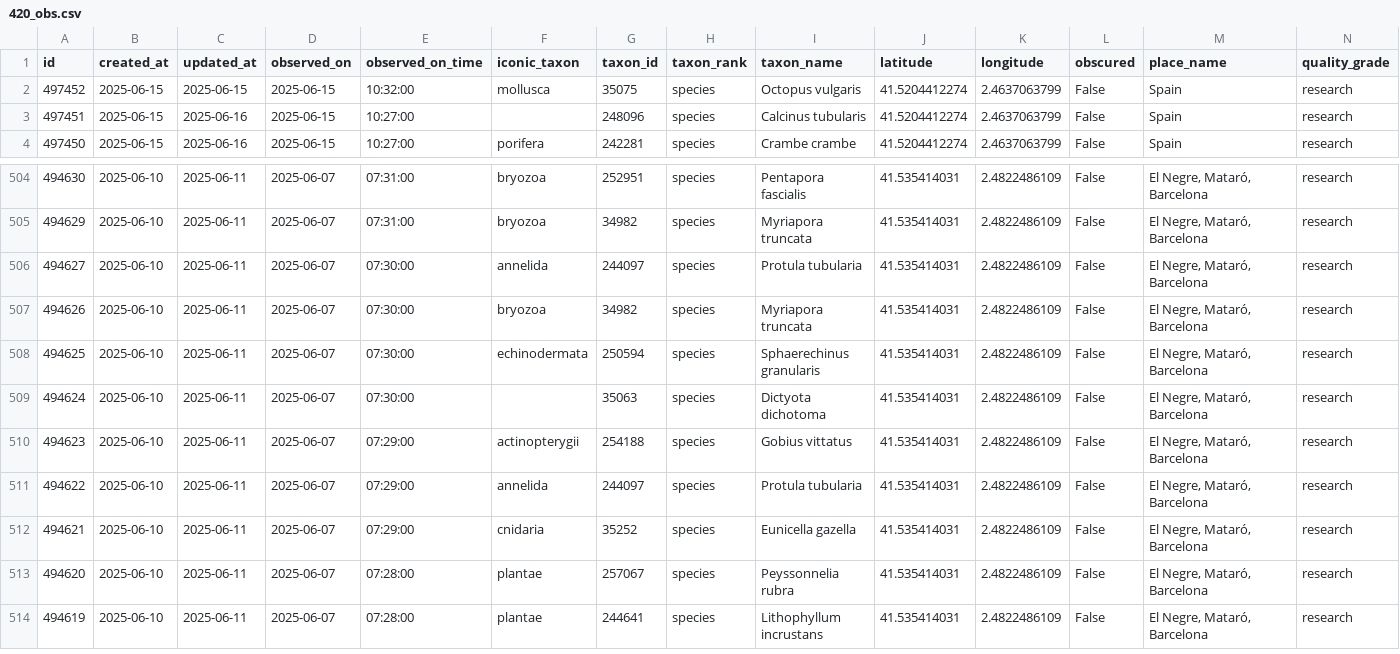
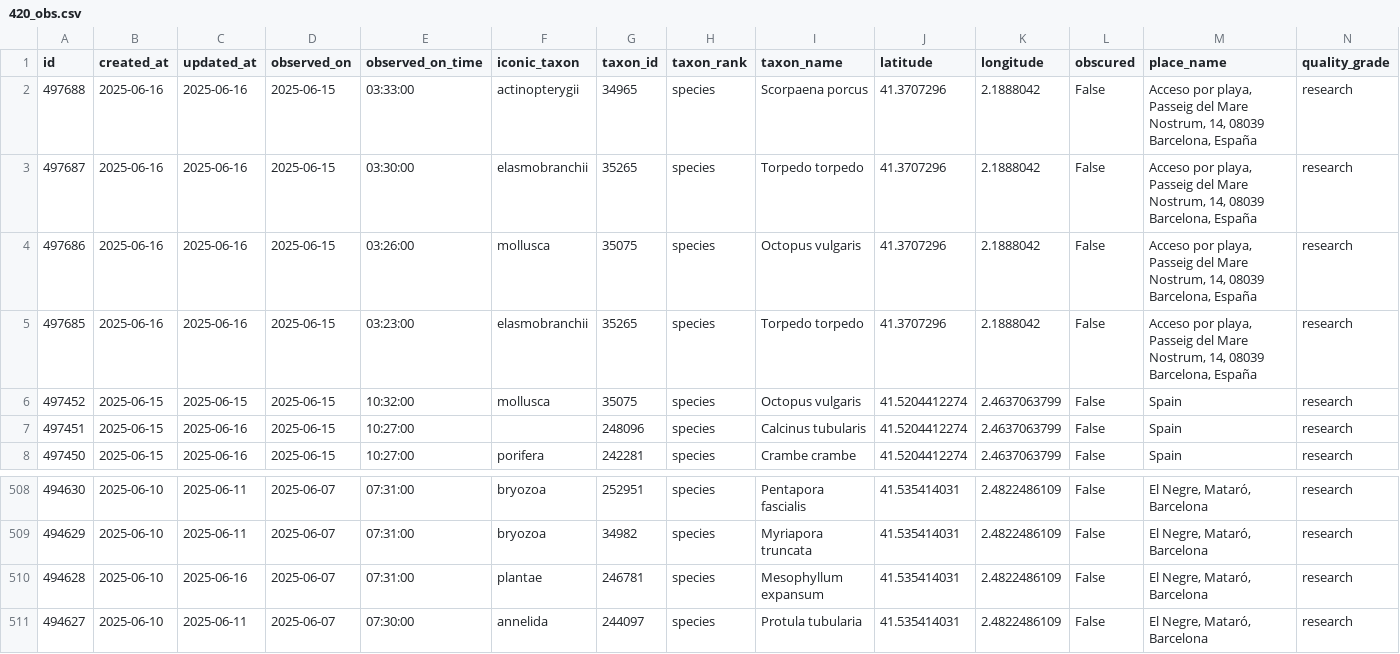
Before and after one commit to pynomaly/datawrapper_update, a CSV file: data/biomarato25/420_obs.csv, drawn as a sheet; only a part is shown, gaps mark what is left out; the shorter side is filled out with more unchanged rows; rows hold the shown columns only; the diff names each change by its address in the sheet, - before the commit and + after, or states it on an @@ line.

```diff
--- a/data/biomarato25/420_obs.csv
+++ b/data/biomarato25/420_obs.csv
+row 2: 497688 | 2025-06-16 | 2025-06-16 | 2025-06-15 | 03:33:00 | actinopterygii | 34965 | species | Scorpaena porcus | 41.3707296 | 2.1888042 | False | Acceso por playa, Passeig del Mare Nostrum, 14, 08039 Barcelona, España | research
+row 3: 497687 | 2025-06-16 | 2025-06-16 | 2025-06-15 | 03:30:00 | elasmobranchii | 35265 | species | Torpedo torpedo | 41.3707296 | 2.1888042 | False | Acceso por playa, Passeig del Mare Nostrum, 14, 08039 Barcelona, España | research
+row 4: 497686 | 2025-06-16 | 2025-06-16 | 2025-06-15 | 03:26:00 | mollusca | 35075 | species | Octopus vulgaris | 41.3707296 | 2.1888042 | False | Acceso por playa, Passeig del Mare Nostrum, 14, 08039 Barcelona, España | research
+row 5: 497685 | 2025-06-16 | 2025-06-16 | 2025-06-15 | 03:23:00 | elasmobranchii | 35265 | species | Torpedo torpedo | 41.3707296 | 2.1888042 | False | Acceso por playa, Passeig del Mare Nostrum, 14, 08039 Barcelona, España | research
+row 510: 494628 | 2025-06-10 | 2025-06-16 | 2025-06-07 | 07:31:00 | plantae | 246781 | species | Mesophyllum expansum | 41.535414031 | 2.4822486109 | False | El Negre, Mataró, Barcelona | research
```
Also changed, not shown: data/biomarato25/417_users.csv, data/biomarato25/418_users.csv, 9 other files.
